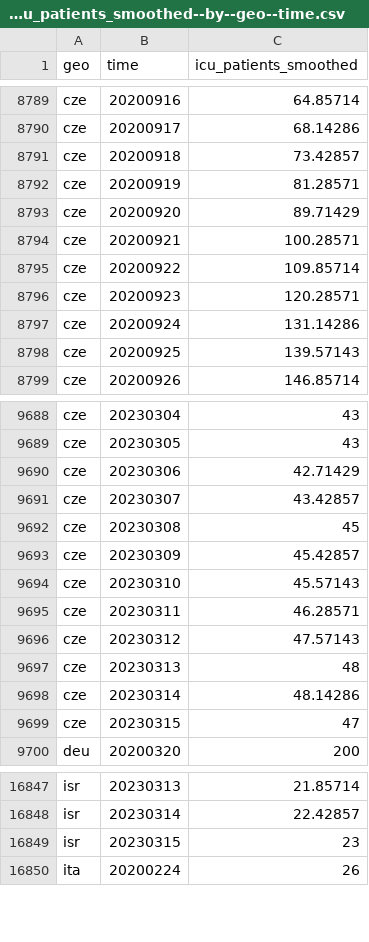
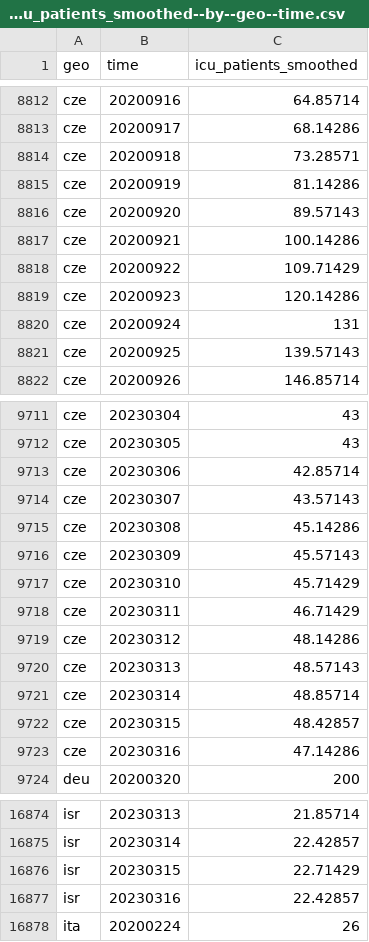
Before and after one commit to open-numbers/ddf--open_numbers--owid_covid_19, a CSV file: ddf--datapoints--icu_patients_smoothed--by--geo--time.csv, drawn as a sheet; only a part is shown, gaps mark what is left out; the diff covers the shown part only.

```diff
--- a/ddf--datapoints--icu_patients_smoothed--by--geo--time.csv
+++ b/ddf--datapoints--icu_patients_smoothed--by--geo--time.csv
@@ -8790,9 +8813,9 @@ cze,20200916,64.85714
 cze,20200917,68.14286
-cze,20200918,73.42857
-cze,20200919,81.28571
-cze,20200920,89.71429
-cze,20200921,100.28571
-cze,20200922,109.85714
-cze,20200923,120.28571
-cze,20200924,131.14286
+cze,20200918,73.28571
+cze,20200919,81.14286
+cze,20200920,89.57143
+cze,20200921,100.14286
+cze,20200922,109.71429
+cze,20200923,120.14286
+cze,20200924,131
 cze,20200925,139.57143
@@ -9689,12 +9712,13 @@ cze,20230304,43
 cze,20230305,43
-cze,20230306,42.71429
-cze,20230307,43.42857
-cze,20230308,45
-cze,20230309,45.42857
-cze,20230310,45.57143
-cze,20230311,46.28571
-cze,20230312,47.57143
-cze,20230313,48
-cze,20230314,48.14286
-cze,20230315,47
+cze,20230306,42.85714
+cze,20230307,43.57143
+cze,20230308,45.14286
+cze,20230309,45.57143
+cze,20230310,45.71429
+cze,20230311,46.71429
+cze,20230312,48.14286
+cze,20230313,48.57143
+cze,20230314,48.85714
+cze,20230315,48.42857
+cze,20230316,47.14286
 deu,20200320,200
@@ -16848,3 +16875,4 @@ isr,20230313,21.85714
 isr,20230314,22.42857
-isr,20230315,23
+isr,20230315,22.71429
+isr,20230316,22.42857
 ita,20200224,26
```
Also changed, not shown: 30 added rows and 29 edited cells elsewhere in this file, ddf--datapoints--people_fully_vaccinated_per_hundred--by--geo--time.csv, ddf--datapoints--total_boosters--by--geo--time.csv, 53 other files.
